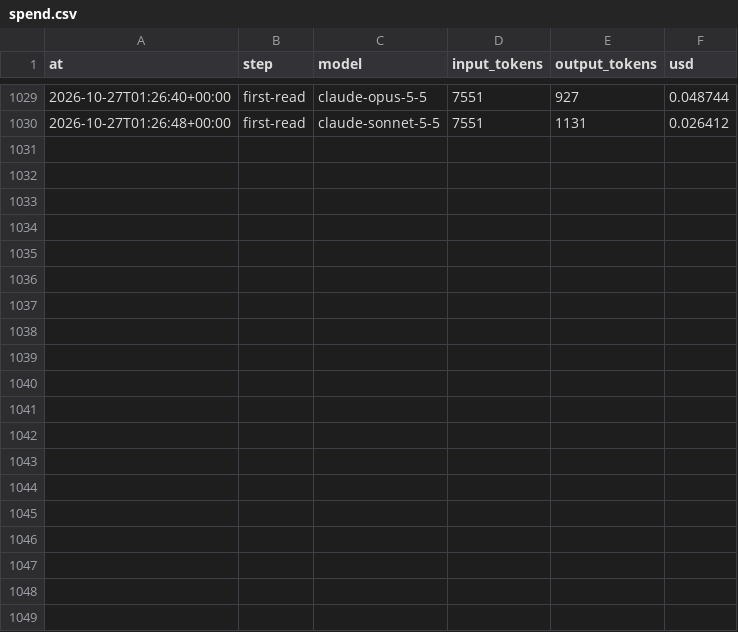
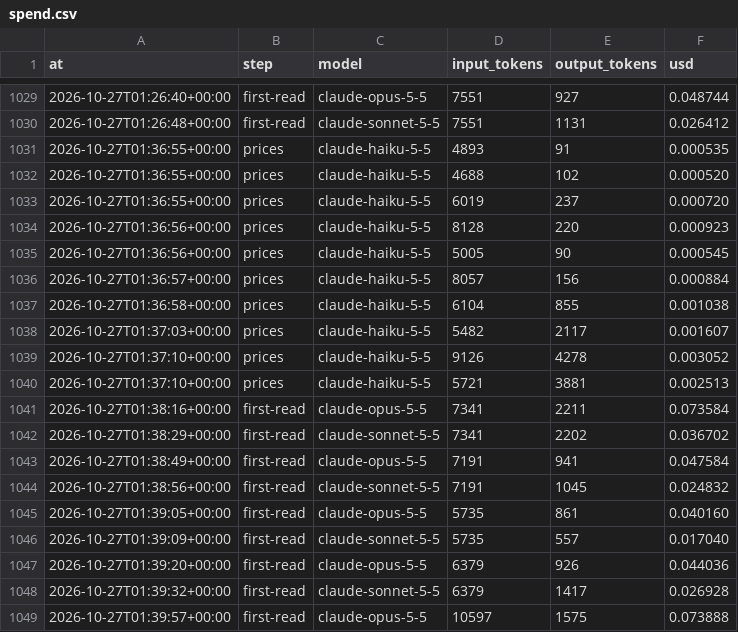
Before and after one commit to clombion/kiz-radar, a CSV file: pipeline/spend.csv, drawn as a sheet; only a part is shown, gaps mark what is left out; the diff covers the shown part only.

```diff
--- a/pipeline/spend.csv
+++ b/pipeline/spend.csv
@@ -1030 +1030,20 @@ at,step,model,input_tokens,output_tokens,usd
 2026-10-27T01:26:48+00:00,first-read,claude-sonnet-5-5,7551,1131,0.026412
+2026-10-27T01:36:55+00:00,prices,claude-haiku-5-5,4893,91,0.000535
+2026-10-27T01:36:55+00:00,prices,claude-haiku-5-5,4688,102,0.000520
+2026-10-27T01:36:55+00:00,prices,claude-haiku-5-5,6019,237,0.000720
+2026-10-27T01:36:56+00:00,prices,claude-haiku-5-5,8128,220,0.000923
+2026-10-27T01:36:56+00:00,prices,claude-haiku-5-5,5005,90,0.000545
+2026-10-27T01:36:57+00:00,prices,claude-haiku-5-5,8057,156,0.000884
+2026-10-27T01:36:58+00:00,prices,claude-haiku-5-5,6104,855,0.001038
+2026-10-27T01:37:03+00:00,prices,claude-haiku-5-5,5482,2117,0.001607
+2026-10-27T01:37:10+00:00,prices,claude-haiku-5-5,9126,4278,0.003052
+2026-10-27T01:37:10+00:00,prices,claude-haiku-5-5,5721,3881,0.002513
+2026-10-27T01:38:16+00:00,first-read,claude-opus-5-5,7341,2211,0.073584
+2026-10-27T01:38:29+00:00,first-read,claude-sonnet-5-5,7341,2202,0.036702
+2026-10-27T01:38:49+00:00,first-read,claude-opus-5-5,7191,941,0.047584
+2026-10-27T01:38:56+00:00,first-read,claude-sonnet-5-5,7191,1045,0.024832
+2026-10-27T01:39:05+00:00,first-read,claude-opus-5-5,5735,861,0.040160
+2026-10-27T01:39:09+00:00,first-read,claude-sonnet-5-5,5735,557,0.017040
+2026-10-27T01:39:20+00:00,first-read,claude-opus-5-5,6379,926,0.044036
+2026-10-27T01:39:32+00:00,first-read,claude-sonnet-5-5,6379,1417,0.026928
+2026-10-27T01:39:57+00:00,first-read,claude-opus-5-5,10597,1575,0.073888
```
Also changed, not shown: 11 added rows elsewhere in this file, pipeline/extract/answers/log.csv, pipeline/tickets/waiting.csv, 33 other files.
